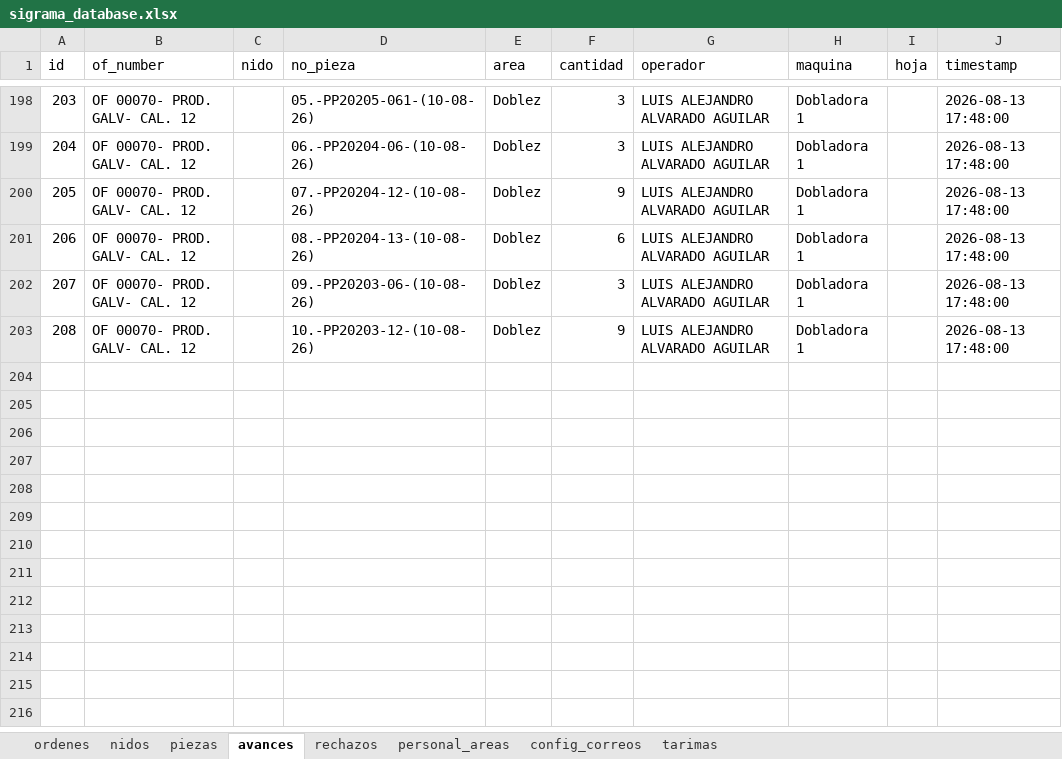
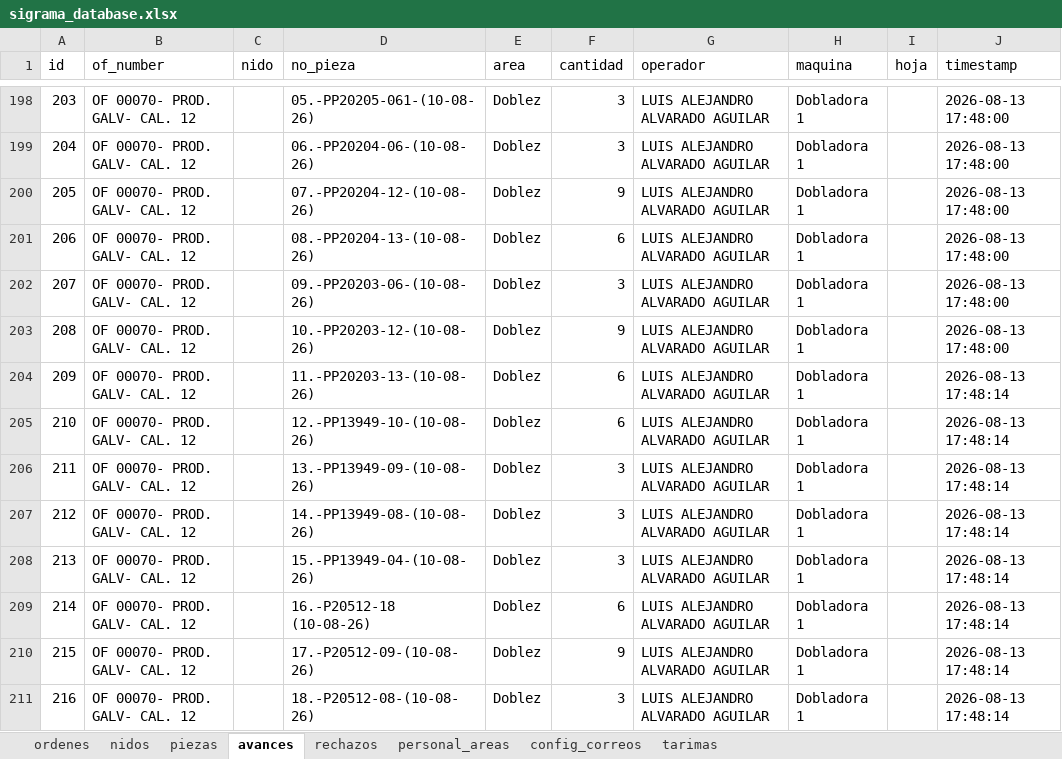
Before and after one commit to jesusalbertomoraleslopez-byte/control-corte-doblez, an Excel workbook: sigrama_database.xlsx, sheet avances, drawn as a sheet; only a part is shown, gaps mark what is left out; values as stored, in another font and other column widths than the file's, no borders; the diff names each change by its address in the sheet, - before the commit and + after, or states it on an @@ line.

Commit message:
Sync DB Excel 2026-08-13 17:48:15

```diff
--- a/sigrama_database.xlsx (sheet avances)
+++ b/sigrama_database.xlsx (sheet avances)
+row 204: 209 | OF 00070- PROD. GALV- CAL. 12 |  | 11.-PP20203-13-(10-08-26) | Doblez | 6 | LUIS ALEJANDRO ALVARADO AGUILAR | Dobladora 1 |  | 2026-08-13 17:48:14
+row 205: 210 | OF 00070- PROD. GALV- CAL. 12 |  | 12.-PP13949-10-(10-08-26) | Doblez | 6 | LUIS ALEJANDRO ALVARADO AGUILAR | Dobladora 1 |  | 2026-08-13 17:48:14
+row 206: 211 | OF 00070- PROD. GALV- CAL. 12 |  | 13.-PP13949-09-(10-08-26) | Doblez | 3 | LUIS ALEJANDRO ALVARADO AGUILAR | Dobladora 1 |  | 2026-08-13 17:48:14
+row 207: 212 | OF 00070- PROD. GALV- CAL. 12 |  | 14.-PP13949-08-(10-08-26) | Doblez | 3 | LUIS ALEJANDRO ALVARADO AGUILAR | Dobladora 1 |  | 2026-08-13 17:48:14
+row 208: 213 | OF 00070- PROD. GALV- CAL. 12 |  | 15.-PP13949-04-(10-08-26) | Doblez | 3 | LUIS ALEJANDRO ALVARADO AGUILAR | Dobladora 1 |  | 2026-08-13 17:48:14
+row 209: 214 | OF 00070- PROD. GALV- CAL. 12 |  | 16.-P20512-18 (10-08-26) | Doblez | 6 | LUIS ALEJANDRO ALVARADO AGUILAR | Dobladora 1 |  | 2026-08-13 17:48:14
+row 210: 215 | OF 00070- PROD. GALV- CAL. 12 |  | 17.-P20512-09-(10-08-26) | Doblez | 9 | LUIS ALEJANDRO ALVARADO AGUILAR | Dobladora 1 |  | 2026-08-13 17:48:14
+row 211: 216 | OF 00070- PROD. GALV- CAL. 12 |  | 18.-P20512-08-(10-08-26) | Doblez | 3 | LUIS ALEJANDRO ALVARADO AGUILAR | Dobladora 1 |  | 2026-08-13 17:48:14
```
